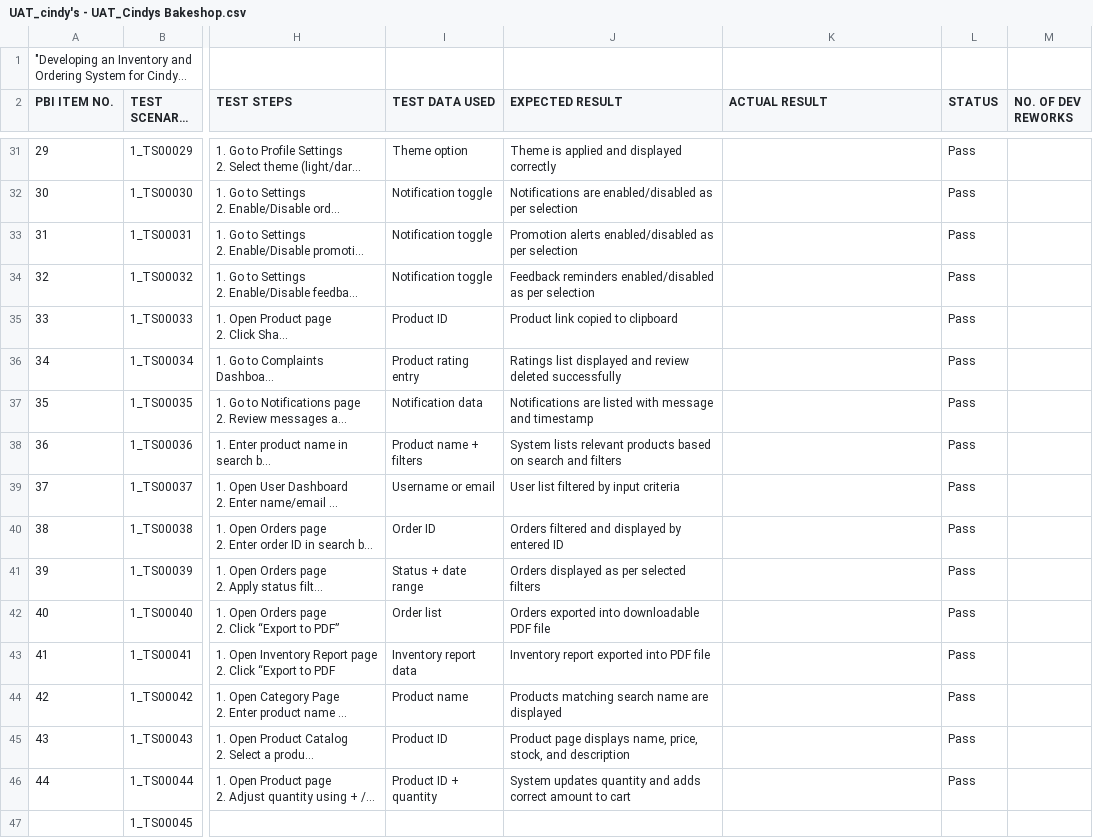
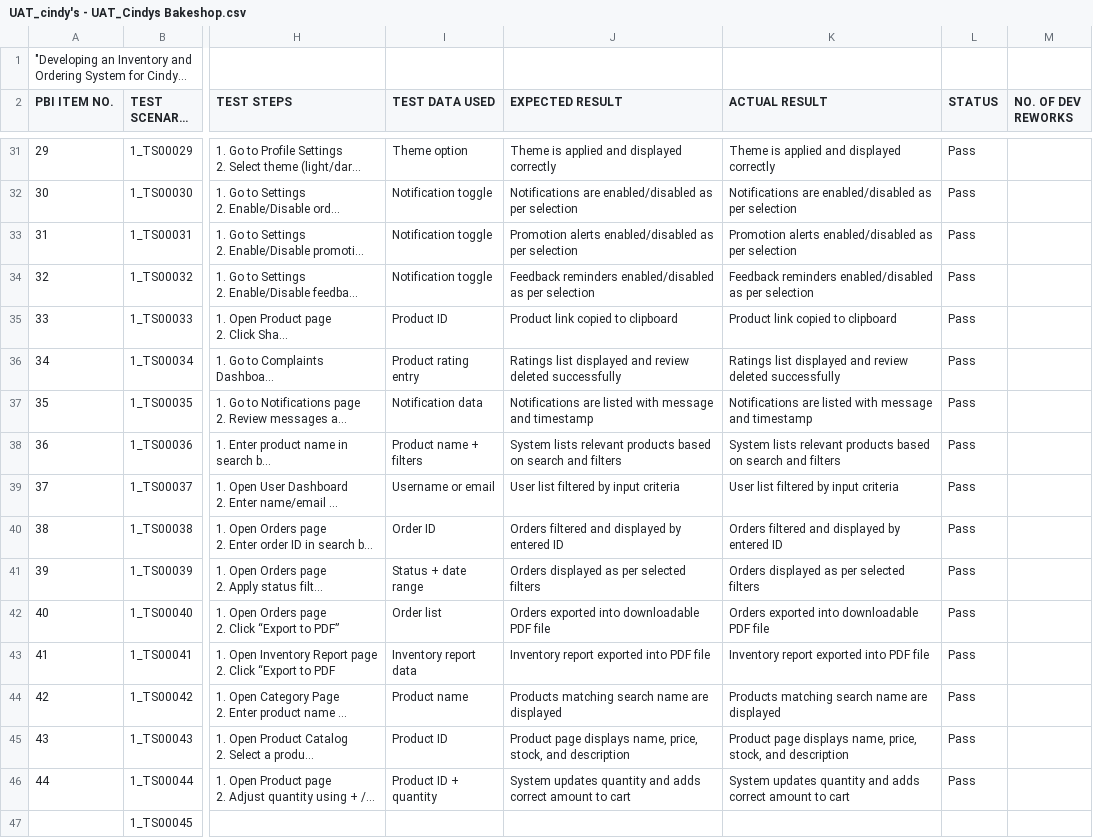
Before and after one commit to CloudMonkeyCoding/Cindys-Bakeshop, a CSV file: UAT_cindy's - UAT_Cindys Bakeshop.csv, drawn as a sheet; only a part is shown, gaps mark what is left out; long unchanged cells end in …; the diff covers the shown part only; the diff names each change by its address in the sheet, - before the commit and + after, or states it on an @@ line.

Commit message:
Populate UAT actual results

```diff
--- a/UAT_cindy's - UAT_Cindys Bakeshop.csv
+++ b/UAT_cindy's - UAT_Cindys Bakeshop.csv
-K31 (ACTUAL RESULT): (empty)
+K31 (ACTUAL RESULT): Theme is applied and displayed correctly
-K32 (ACTUAL RESULT): (empty)
+K32 (ACTUAL RESULT): Notifications are enabled/disabled as per selection
-K33 (ACTUAL RESULT): (empty)
+K33 (ACTUAL RESULT): Promotion alerts enabled/disabled as per selection
-K34 (ACTUAL RESULT): (empty)
+K34 (ACTUAL RESULT): Feedback reminders enabled/disabled as per selection
-K35 (ACTUAL RESULT): (empty)
+K35 (ACTUAL RESULT): Product link copied to clipboard
-K36 (ACTUAL RESULT): (empty)
+K36 (ACTUAL RESULT): Ratings list displayed and review deleted successfully
-K37 (ACTUAL RESULT): (empty)
+K37 (ACTUAL RESULT): Notifications are listed with message and timestamp
-K38 (ACTUAL RESULT): (empty)
+K38 (ACTUAL RESULT): System lists relevant products based on search and filters
-K39 (ACTUAL RESULT): (empty)
+K39 (ACTUAL RESULT): User list filtered by input criteria
-K40 (ACTUAL RESULT): (empty)
+K40 (ACTUAL RESULT): Orders filtered and displayed by entered ID
-K41 (ACTUAL RESULT): (empty)
+K41 (ACTUAL RESULT): Orders displayed as per selected filters
-K42 (ACTUAL RESULT): (empty)
+K42 (ACTUAL RESULT): Orders exported into downloadable PDF file
-K43 (ACTUAL RESULT): (empty)
+K43 (ACTUAL RESULT): Inventory report exported into PDF file
-K44 (ACTUAL RESULT): (empty)
+K44 (ACTUAL RESULT): Products matching search name are displayed
-K45 (ACTUAL RESULT): (empty)
+K45 (ACTUAL RESULT): Product page displays name, price, stock, and description
-K46 (ACTUAL RESULT): (empty)
+K46 (ACTUAL RESULT): System updates quantity and adds correct amount to cart
```
Also changed, not shown: 24 edited cells elsewhere in this file.
